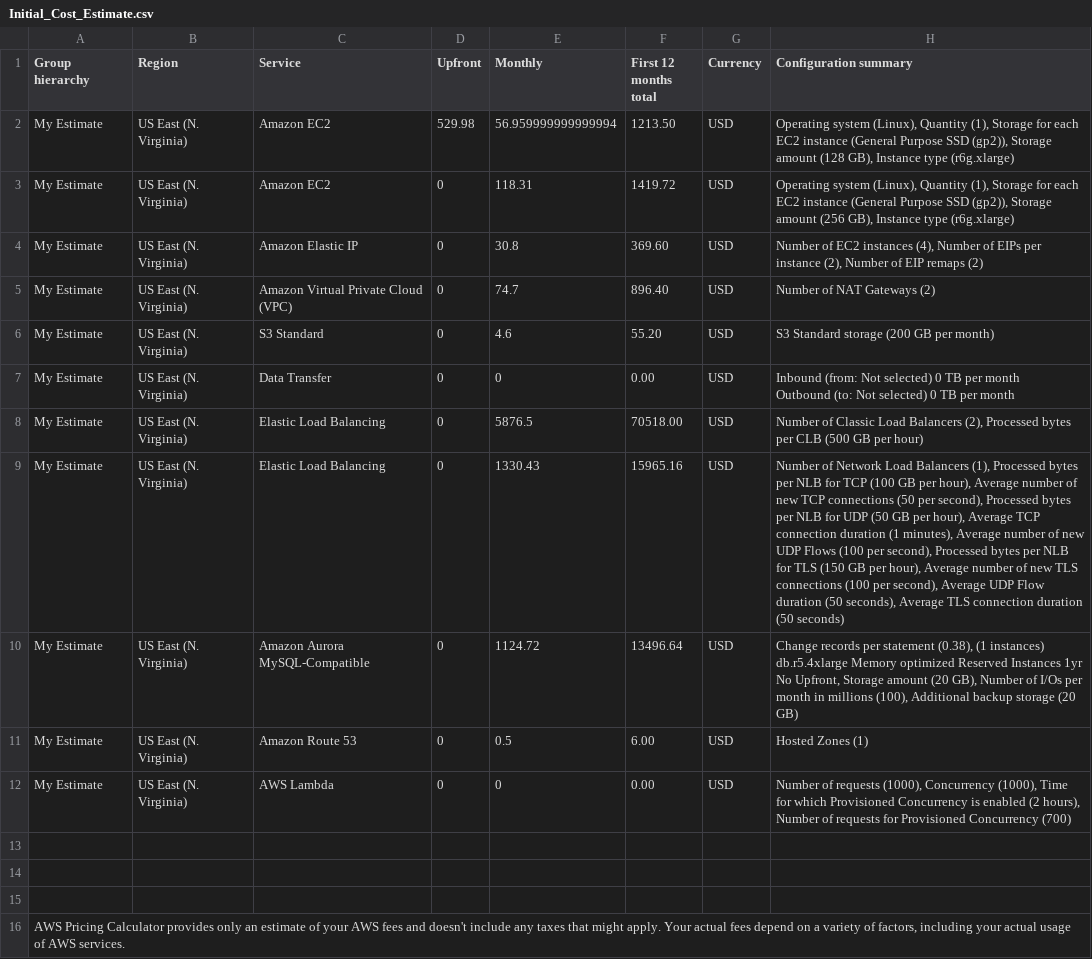
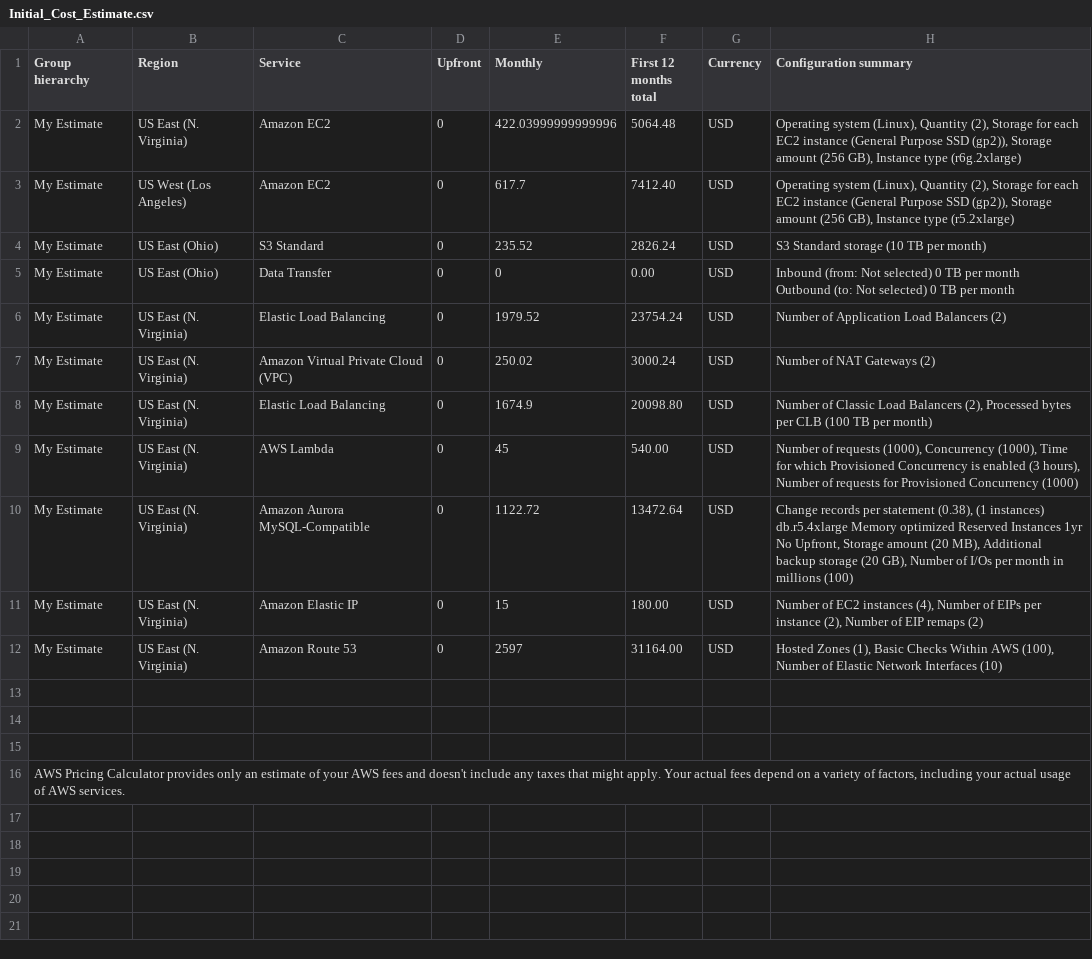
Before and after one commit to apurva-modi/cand-c2-project, a CSV file: Initial_Cost_Estimate.csv, drawn as a sheet.

```diff
--- a/Initial_Cost_Estimate.csv
+++ b/Initial_Cost_Estimate.csv
@@ -1,15 +1,15 @@
 Group hierarchy,Region,Service,Upfront,Monthly,First 12 months total,Currency,Configuration summary
-My Estimate,US East (N. Virginia),Amazon EC2,529.98,56.959999999999994,1213.50,USD,"Operating system (Linux), Quantity (1), Storage for each EC2 instance (General Purpose SSD (gp2)), Storage amount (128 GB), Instance type (r6g.xlarge)"
-My Estimate,US East (N. Virginia),Amazon EC2,0,118.31,1419.72,USD,"Operating system (Linux), Quantity (1), Storage for each EC2 instance (General Purpose SSD (gp2)), Storage amount (256 GB), Instance type (r6g.xlarge)"
-My Estimate,US East (N. Virginia),Amazon Elastic IP,0,30.8,369.60,USD,"Number of EC2 instances (4), Number of EIPs per instance (2), Number of EIP remaps (2)"
-My Estimate,US East (N. Virginia),Amazon Virtual Private Cloud (VPC),0,74.7,896.40,USD,Number of NAT Gateways (2)
-My Estimate,US East (N. Virginia),S3 Standard,0,4.6,55.20,USD,S3 Standard storage (200 GB per month)
-My Estimate,US East (N. Virginia),Data Transfer,0,0,0.00,USD," Inbound (from: Not selected) 0 TB per month
- Outbound (to: Not selected) 0 TB per month
-"
-My Estimate,US East (N. Virginia),Elastic Load Balancing,0,5876.5,70518.00,USD,"Number of Classic Load Balancers (2), Processed bytes per CLB (500 GB per hour)"
-My Estimate,US East (N. Virginia),Elastic Load Balancing,0,1330.43,15965.16,USD,"Number of Network Load Balancers (1), Processed bytes per NLB for TCP (100 GB per hour), Average number of new TCP connections (50 per second), Processed bytes per NLB for UDP (50 GB per hour), Average TCP connection duration (1 minutes), Average number of new UDP Flows (100 per second), Processed bytes per NLB for TLS (150 GB per hour), Average number of new TLS connections (100 per second), Average UDP Flow duration (50 seconds), Average TLS connection duration (50 seconds)"
-My Estimate,US East (N. Virginia),Amazon Aurora MySQL-Compatible,0,1124.72,13496.64,USD,"Change records per statement (0.38), (1 instances)  db.r5.4xlarge  Memory optimized  Reserved Instances  1yr  No Upfront, Storage amount (20 GB), Number of I/Os per month in millions (100), Additional backup storage (20 GB)"
-My Estimate,US East (N. Virginia),Amazon Route 53,0,0.5,6.00,USD,Hosted Zones (1)
-My Estimate,US East (N. Virginia),AWS Lambda,0,0,0.00,USD,"Number of requests (1000), Concurrency (1000), Time for which Provisioned Concurrency is enabled (2 hours), Number of requests for Provisioned Concurrency (700)"
+My Estimate,US East (N. Virginia),Amazon EC2,0,422.03999999999996,5064.48,USD,"Operating system (Linux), Quantity (2), Storage for each EC2 instance (General Purpose SSD (gp2)), Storage amount (256 GB), Instance type (r6g.2xlarge)"
+My Estimate,US West (Los Angeles),Amazon EC2,0,617.7,7412.40,USD,"Operating system (Linux), Quantity (2), Storage for each EC2 instance (General Purpose SSD (gp2)), Storage amount (256 GB), Instance type (r5.2xlarge)"
+My Estimate,US East (Ohio),S3 Standard,0,235.52,2826.24,USD,S3 Standard storage (10 TB per month)
+My Estimate,US East (Ohio),Data Transfer,0,0,0.00,USD," Inbound (from: Not selected) 0 TB per month
+ Outbound (to: Not selected) 0 TB per month
+"
+My Estimate,US East (N. Virginia),Elastic Load Balancing,0,1979.52,23754.24,USD,Number of Application Load Balancers (2)
+My Estimate,US East (N. Virginia),Amazon Virtual Private Cloud (VPC),0,250.02,3000.24,USD,Number of NAT Gateways (2)
+My Estimate,US East (N. Virginia),Elastic Load Balancing,0,1674.9,20098.80,USD,"Number of Classic Load Balancers (2), Processed bytes per CLB (100 TB per month)"
+My Estimate,US East (N. Virginia),AWS Lambda,0,45,540.00,USD,"Number of requests (1000), Concurrency (1000), Time for which Provisioned Concurrency is enabled (3 hours), Number of requests for Provisioned Concurrency (1000)"
+My Estimate,US East (N. Virginia),Amazon Aurora MySQL-Compatible,0,1122.72,13472.64,USD,"Change records per statement (0.38), (1 instances)  db.r5.4xlarge  Memory optimized  Reserved Instances  1yr  No Upfront, Storage amount (20 MB), Additional backup storage (20 GB), Number of I/Os per month in millions (100)"
+My Estimate,US East (N. Virginia),Amazon Elastic IP,0,15,180.00,USD,"Number of EC2 instances (4), Number of EIPs per instance (2), Number of EIP remaps (2)"
+My Estimate,US East (N. Virginia),Amazon Route 53,0,2597,31164.00,USD,"Hosted Zones (1), Basic Checks Within AWS (100), Number of Elastic Network Interfaces (10)"
 
```
Also changed, not shown: Increased_Cost_Estimate.csv, Reduced_Cost_Estimate.csv.
